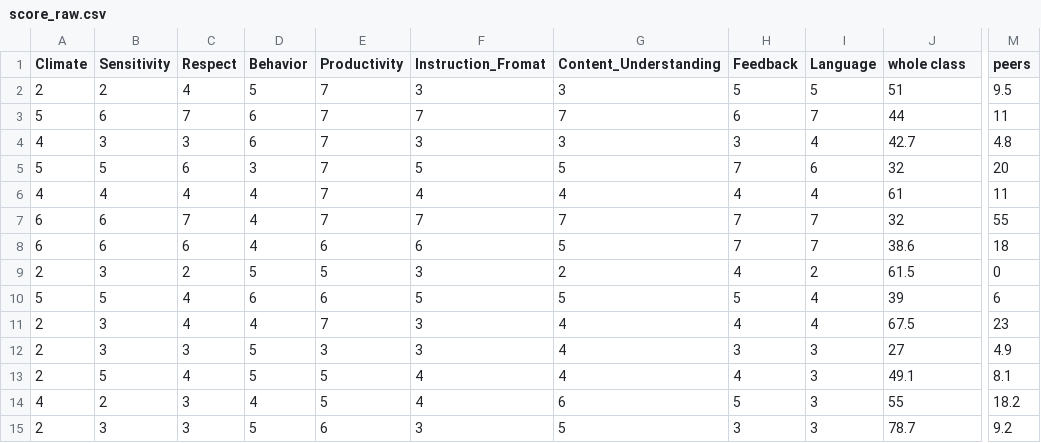
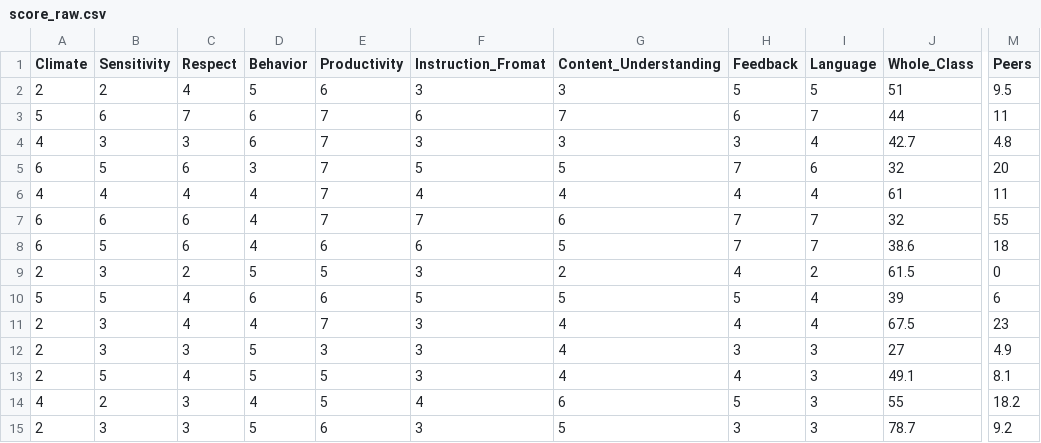
Before and after one commit to jingming1991/ToMyWife, a CSV file: data/score_raw.csv, drawn as a sheet; only a part is shown, gaps mark what is left out; the diff names each change by its address in the sheet, - before the commit and + after, or states it on an @@ line.

```diff
--- a/data/score_raw.csv
+++ b/data/score_raw.csv
-J1: whole class
+J1: Whole_Class
-M1: peers
+M1: Peers
-E2 (Productivity): 7
+E2 (Productivity): 6
-F3 (Instruction_Fromat): 7
+F3 (Instruction_Fromat): 6
-A5 (Climate): 5
+A5 (Climate): 6
-C7 (Respect): 7
+C7 (Respect): 6
-G7 (Content_Understanding): 7
+G7 (Content_Understanding): 6
-B8 (Sensitivity): 6
+B8 (Sensitivity): 5
-F13 (Instruction_Fromat): 4
+F13 (Instruction_Fromat): 3
```
Also changed, not shown: 6 other files.
